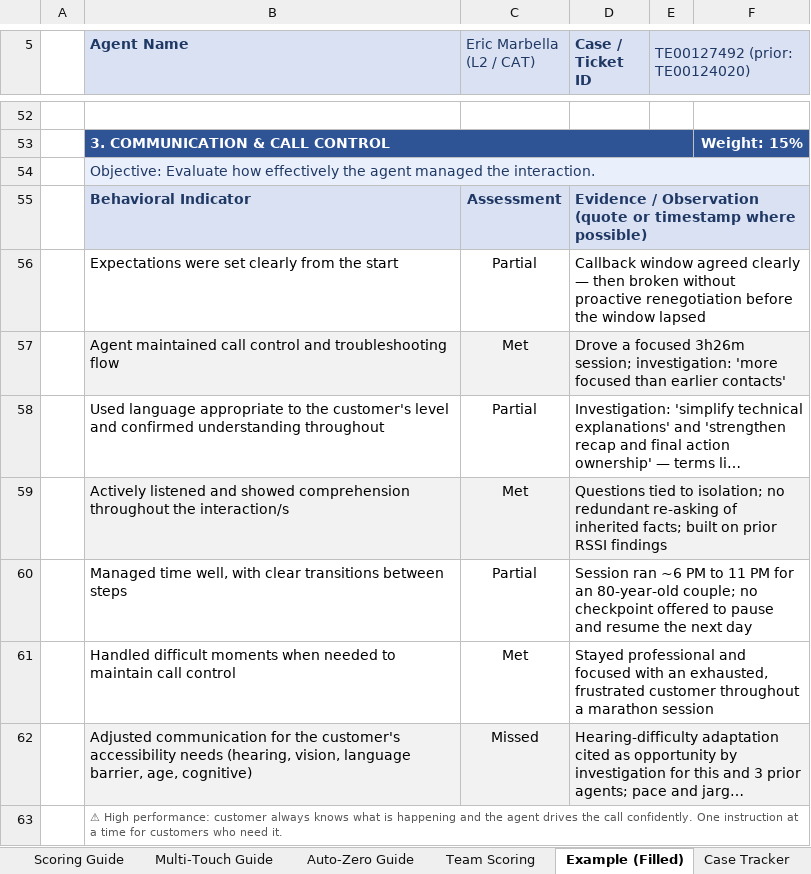
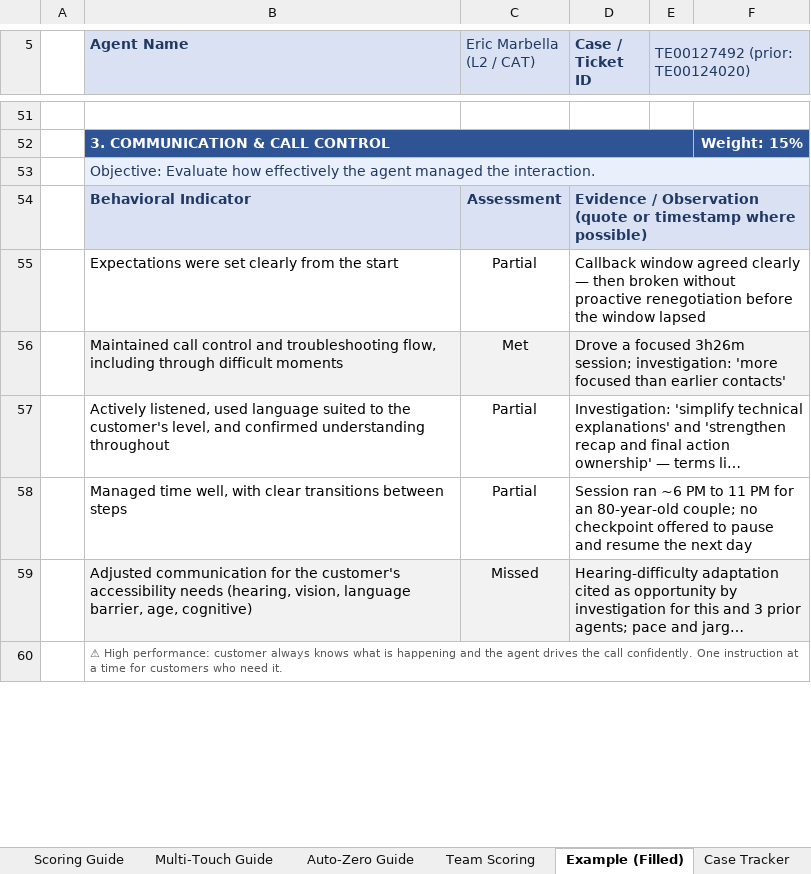
Before and after one commit to edmarpadayhag-vscode/Linksys-QA-Rubric-Form, an Excel workbook: QA Scoring Form Template.xlsx, sheet Example (Filled), drawn as a sheet; only a part is shown, gaps mark what is left out; long unchanged cells end in …; values as stored, in another font and other column widths than the file's, no borders; removed rows and columns are numbered as before the commit, all else as after; the diff covers the shown part only; the diff names each change by its address in the sheet, - before the commit and + after, or states it on an @@ line.

```diff
--- a/QA Scoring Form Template.xlsx (sheet Example (Filled))
+++ b/QA Scoring Form Template.xlsx (sheet Example (Filled))
-B56 (Agent Name): Agent maintained call control and troubleshooting flow
+B56 (Agent Name): Maintained call control and troubleshooting flow, including through difficult moments
-B57 (Agent Name): Used language appropriate to the customer's level and confirmed…
+B57 (Agent Name): Actively listened, used language suited to the customer's level, and confirmed…
-row 59:  | Actively listened and showed comprehension throughout the interaction/s | Met | Questions tied to isolation; no redundant re-asking of inherited facts; built on prior RSSI findings
-row 61:  | Handled difficult moments when needed to maintain call control | Met | Stayed professional and focused with an exhausted, frustrated customer throughout a marathon session
```
Also changed, not shown: 2 removed rows and 44 edited cells elsewhere in this sheet, sheet Scoring Guide, sheet Scoring Form, sheet Indicator Guide, 1 other file.
